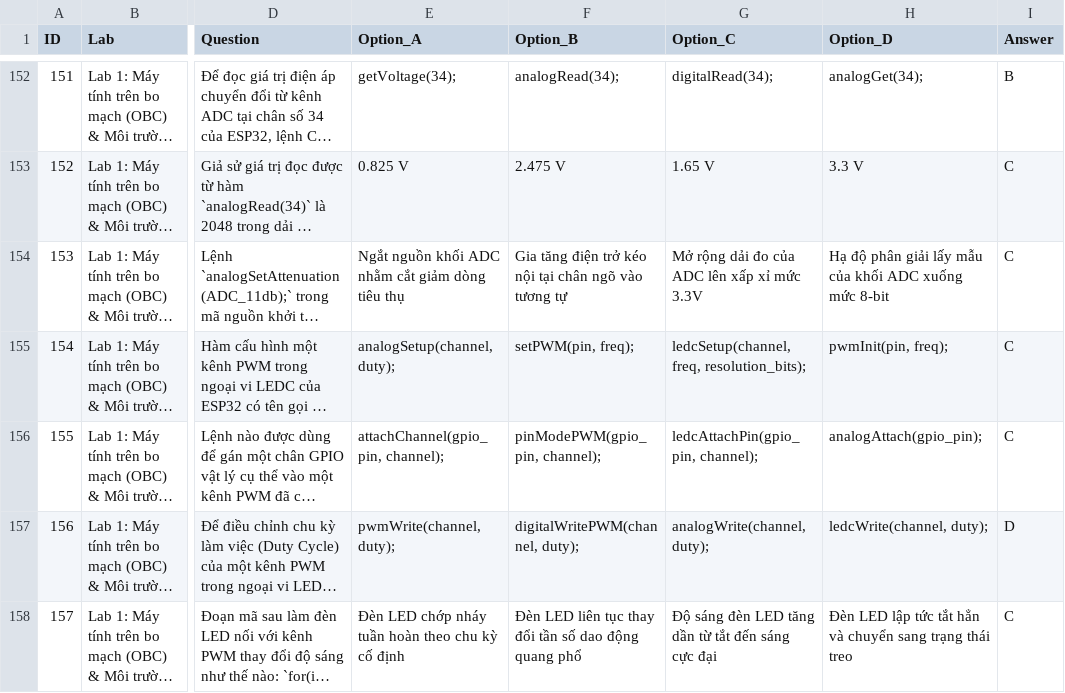
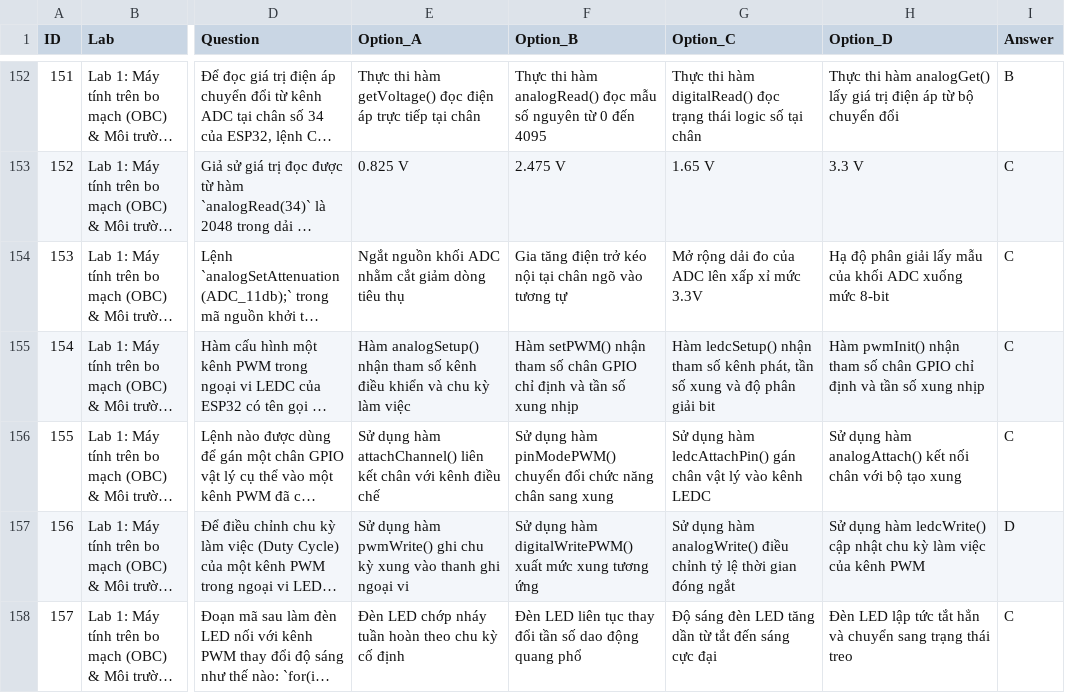
Before and after one commit to Brauuwu/PTIT-CubeSat_LMS, a CSV file: server/data/quizzes/Lab1_Questions.csv, drawn as a sheet; only a part is shown, gaps mark what is left out; long unchanged cells end in …; the diff covers the shown part only; the diff names each change by its address in the sheet, - before the commit and + after, or states it on an @@ line.

```diff
--- a/server/data/quizzes/Lab1_Questions.csv
+++ b/server/data/quizzes/Lab1_Questions.csv
-E152 (Option_A): getVoltage(34);
+E152 (Option_A): Thực thi hàm getVoltage() đọc điện áp trực tiếp tại chân
-F152 (Option_B): analogRead(34);
+F152 (Option_B): Thực thi hàm analogRead() đọc mẫu số nguyên từ 0 đến 4095
-G152 (Option_C): digitalRead(34);
+G152 (Option_C): Thực thi hàm digitalRead() đọc trạng thái logic số tại chân
-H152 (Option_D): analogGet(34);
+H152 (Option_D): Thực thi hàm analogGet() lấy giá trị điện áp từ bộ chuyển đổi
-E155 (Option_A): analogSetup(channel, duty);
+E155 (Option_A): Hàm analogSetup() nhận tham số kênh điều khiển và chu kỳ làm việc
-F155 (Option_B): setPWM(pin, freq);
+F155 (Option_B): Hàm setPWM() nhận tham số chân GPIO chỉ định và tần số xung nhịp
-G155 (Option_C): ledcSetup(channel, freq, resolution_bits);
+G155 (Option_C): Hàm ledcSetup() nhận tham số kênh phát, tần số xung và độ phân giải bit
-H155 (Option_D): pwmInit(pin, freq);
+H155 (Option_D): Hàm pwmInit() nhận tham số chân GPIO chỉ định và tần số xung nhịp
-E156 (Option_A): attachChannel(gpio_pin, channel);
+E156 (Option_A): Sử dụng hàm attachChannel() liên kết chân với kênh điều chế
-F156 (Option_B): pinModePWM(gpio_pin, channel);
+F156 (Option_B): Sử dụng hàm pinModePWM() chuyển đổi chức năng chân sang xung
-G156 (Option_C): ledcAttachPin(gpio_pin, channel);
+G156 (Option_C): Sử dụng hàm ledcAttachPin() gán chân vật lý vào kênh LEDC
-H156 (Option_D): analogAttach(gpio_pin);
+H156 (Option_D): Sử dụng hàm analogAttach() kết nối chân với bộ tạo xung
-E157 (Option_A): pwmWrite(channel, duty);
+E157 (Option_A): Sử dụng hàm pwmWrite() ghi chu kỳ xung vào thanh ghi ngoại vi
-F157 (Option_B): digitalWritePWM(channel, duty);
+F157 (Option_B): Sử dụng hàm digitalWritePWM() xuất mức xung tương ứng
-G157 (Option_C): analogWrite(channel, duty);
+G157 (Option_C): Sử dụng hàm analogWrite() điều chỉnh tỷ lệ thời gian đóng ngắt
-H157 (Option_D): ledcWrite(channel, duty);
+H157 (Option_D): Sử dụng hàm ledcWrite() cập nhật chu kỳ làm việc của kênh PWM
```
Also changed, not shown: 72 edited cells elsewhere in this file, server/data/quizzes/Lab3_Questions.csv, server/data/quizzes/Lab5_Questions.csv, 18 other files.
